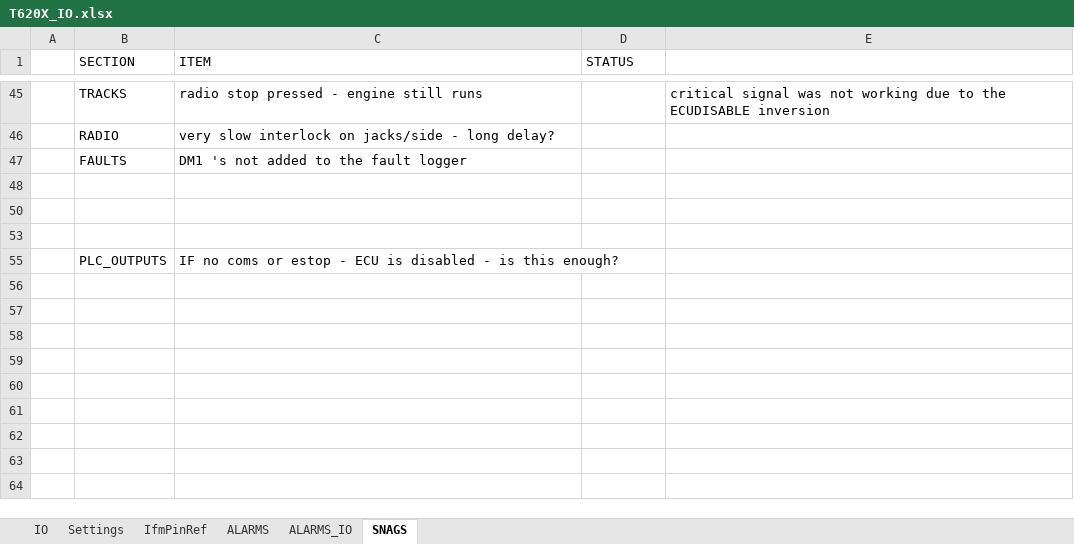
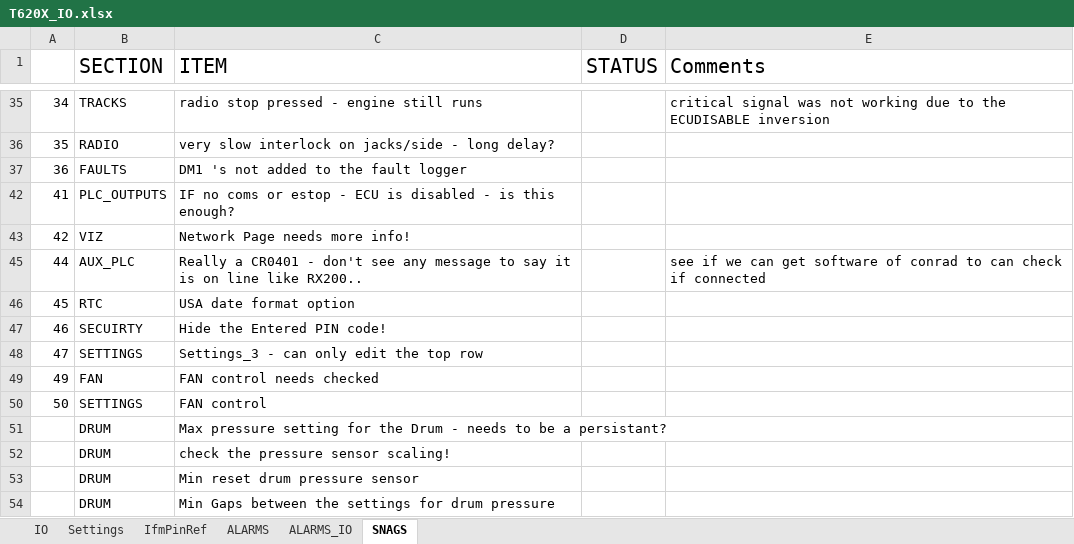
Before and after one commit to better-adapted/Mtech_T620X_Trommel, an Excel workbook: T620X_IO.xlsx, sheet SNAGS, drawn as a sheet; only a part is shown, gaps mark what is left out; values as stored, in another font and other column widths than the file's, no borders; removed rows and columns are numbered as before the commit, all else as after; the diff covers the shown part only; the diff names each change by its address in the sheet, - before the commit and + after, or states it on an @@ line.

Commit message:
WIP - fixed up drum pressure settings and added some snags, ready to try tracking next

```diff
--- a/T620X_IO.xlsx (sheet SNAGS)
+++ b/T620X_IO.xlsx (sheet SNAGS)
@@ B1:D1 text size: larger @@
-E1: (empty)
+E1: Comments
-A35: (empty)
+A35: 34
-A36: (empty)
+A36: 35
-A37: (empty)
+A37: 36
-row 48: (empty)
-row 50: (empty)
-row 53: (empty)
-A42: (empty)
+A42: 41
+row 43: 42 | VIZ | Network Page needs more info!
+row 45: 44 | AUX_PLC | Really a CR0401 - don't see any message to say it is on line like RX200.. |  | see if we can get software of conrad to can check if connected
+row 46: 45 | RTC | USA date format option
+row 47: 46 | SECUIRTY | Hide the Entered PIN code!
+row 48: 47 | SETTINGS | Settings_3 - can only edit the top row
+row 49: 49 | FAN | FAN control needs checked
+row 50: 50 | SETTINGS | FAN control
+row 51:  | DRUM | Max pressure setting for the Drum - needs to be a persistant?
+row 52:  | DRUM | check the pressure sensor scaling!
+row 53:  | DRUM | Min reset drum pressure sensor
+row 54:  | DRUM | Min Gaps between the settings for drum pressure
```
Also changed, not shown: 11 removed rows, 28 edited cells and cell formats elsewhere in this sheet, hidden cells, 2 other files.
